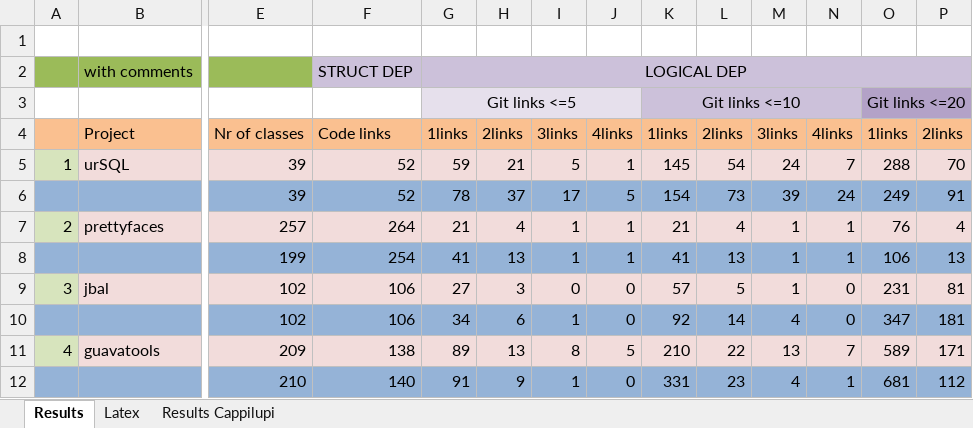
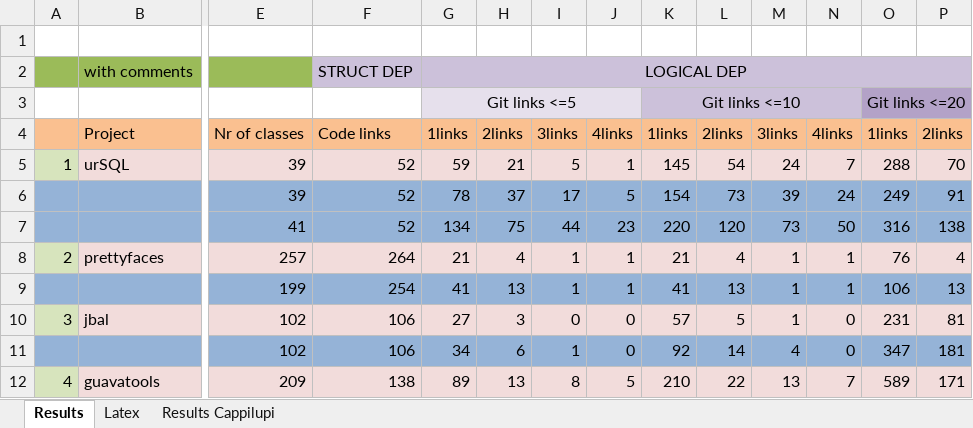
Before and after one commit to AdelinaStana/DissertationProject, an Excel workbook: results/results_tool_03.11.xlsx, sheet Results, drawn as a sheet; only a part is shown, gaps mark what is left out; the shorter side is filled out with more unchanged rows; values as stored, in another font and other column widths than the file's, no borders; rows hold the shown columns only; the diff names each change by its address in the sheet, - before the commit and + after, or states it on an @@ line.

```diff
--- a/results/results_tool_03.11.xlsx (sheet Results)
+++ b/results/results_tool_03.11.xlsx (sheet Results)
+row 7:  |  | 41 | 52 | 134 | 75 | 44 | 23 | 220 | 120 | 73 | 50 | 316 | 138
```
Also changed, not shown: formulas that keep their value, results/results_tool_18.12.xlsx, 3 other files.
